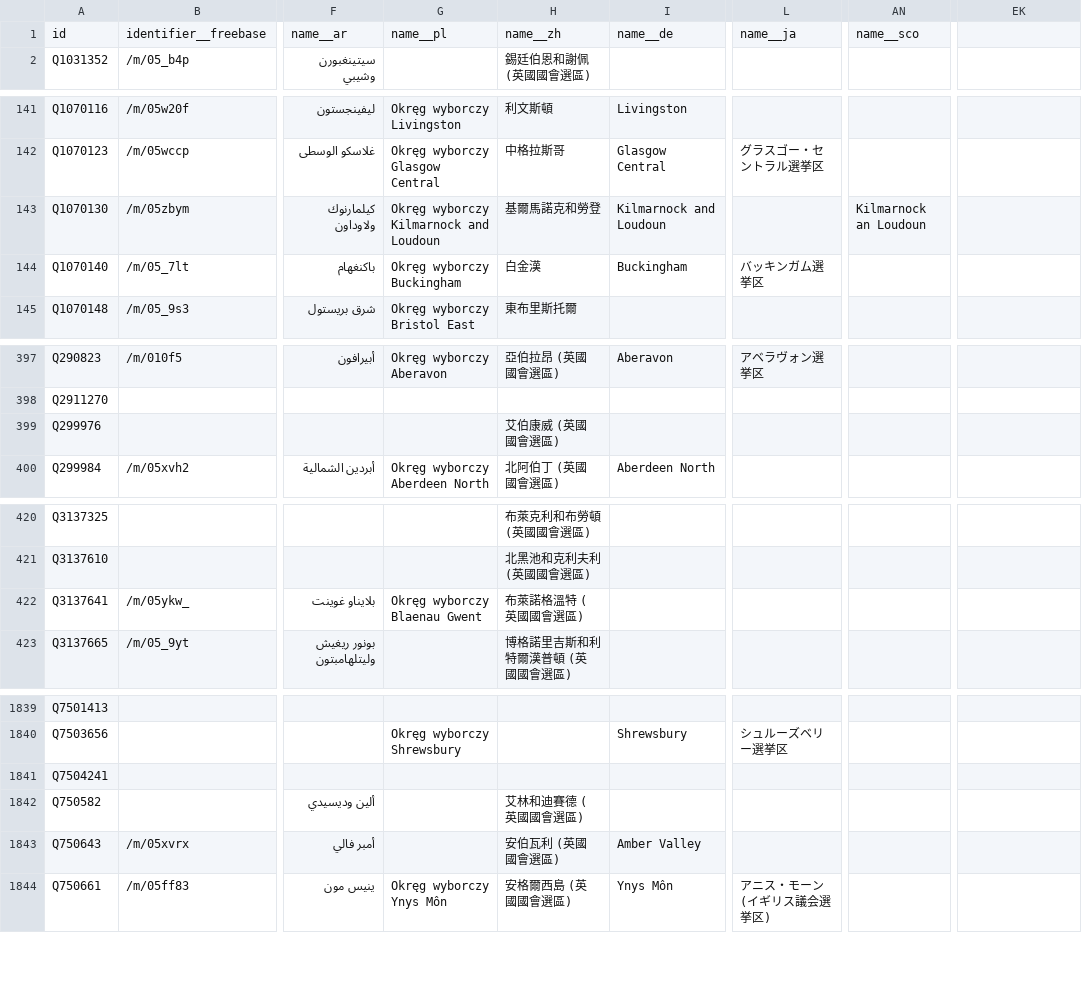
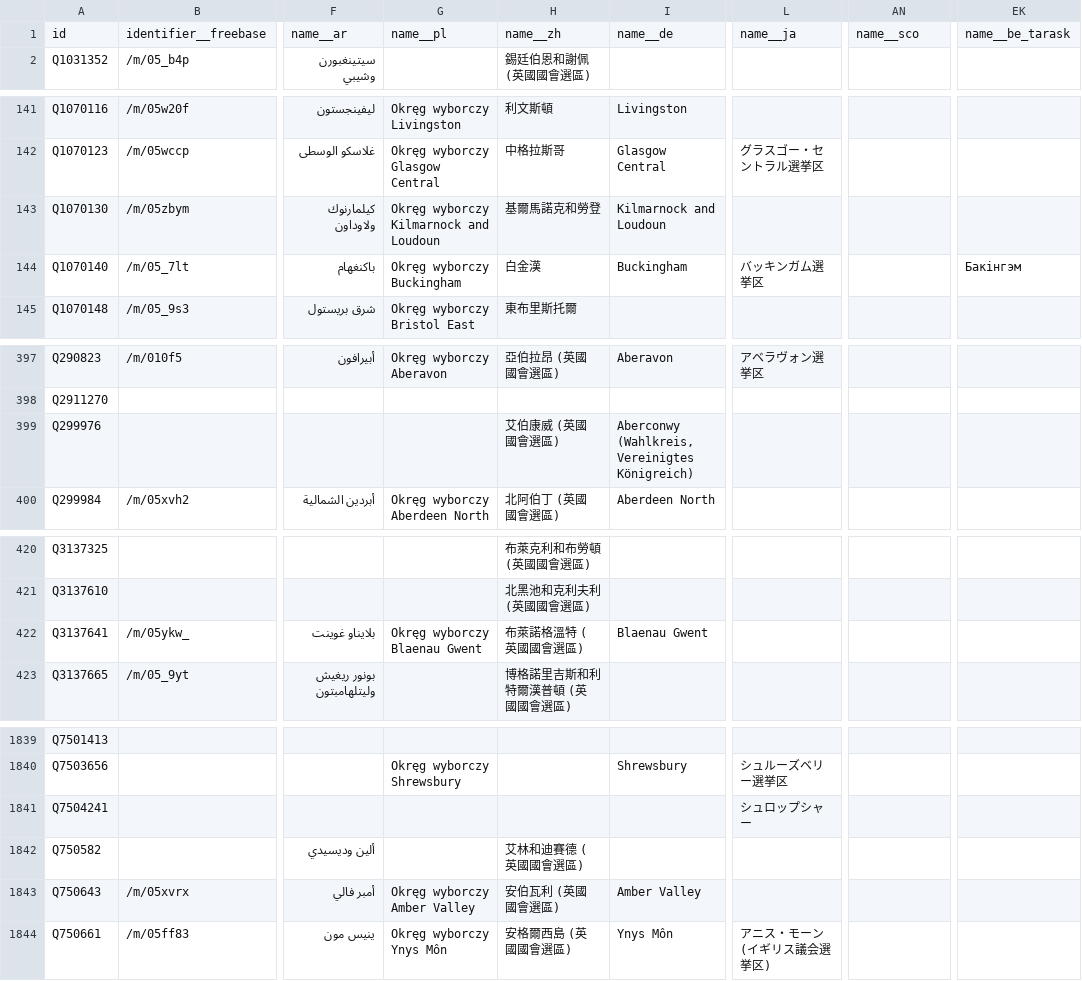
Before and after one commit to loudspeek/representa, a CSV file: data/UK/Commons/sources/morph/areas.csv, drawn as a sheet; only a part is shown, gaps mark what is left out; the diff covers the shown part only; the diff names each change by its address in the sheet, - before the commit and + after, or states it on an @@ line.

```diff
--- a/data/UK/Commons/sources/morph/areas.csv
+++ b/data/UK/Commons/sources/morph/areas.csv
-EK1: (empty)
+EK1: name__be_tarask
-AN143: Kilmarnock an Loudoun
+AN143: (empty)
-EK144: (empty)
+EK144: Бакінгэм
-I399: (empty)
+I399: Aberconwy (Wahlkreis, Vereinigtes Königreich)
-I422: (empty)
+I422: Blaenau Gwent
-L1841: (empty)
+L1841: シュロップシャー
-G1843: (empty)
+G1843: Okręg wyborczy Amber Valley
```
Also changed, not shown: 23 edited cells elsewhere in this file, data/UK/Commons/term-56.csv, data/UK/Commons/term-57.csv, 15 other files.
